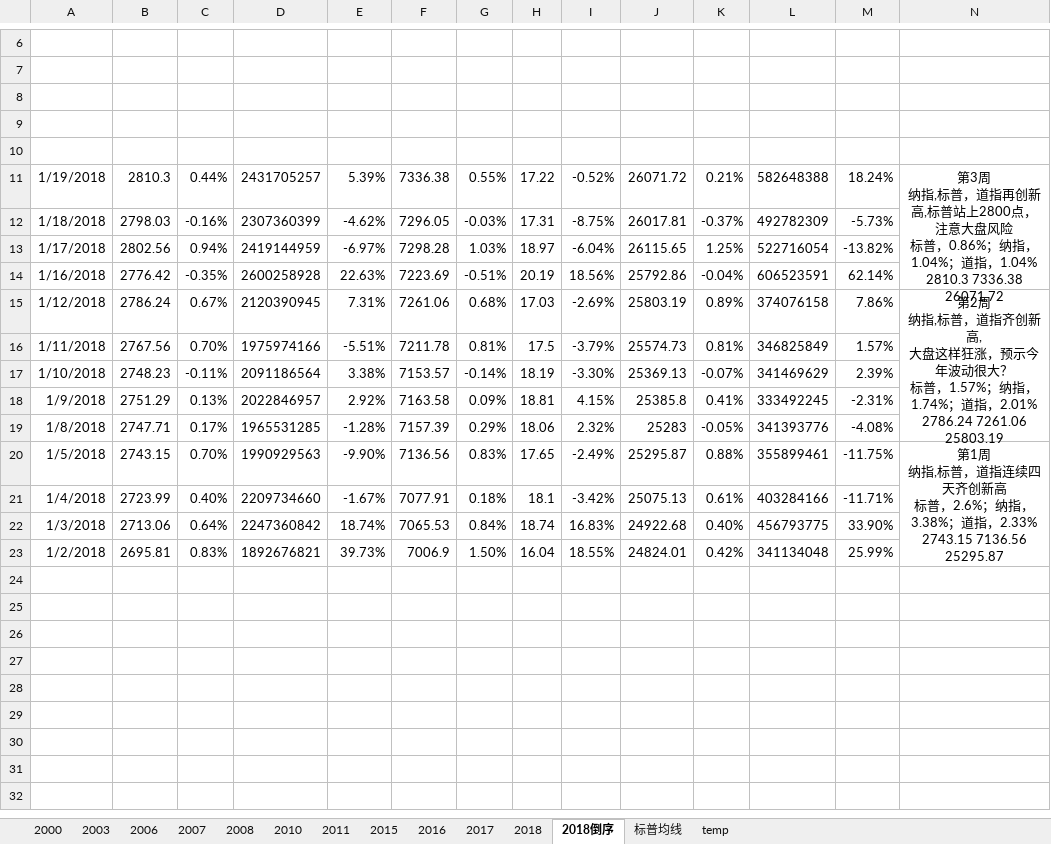
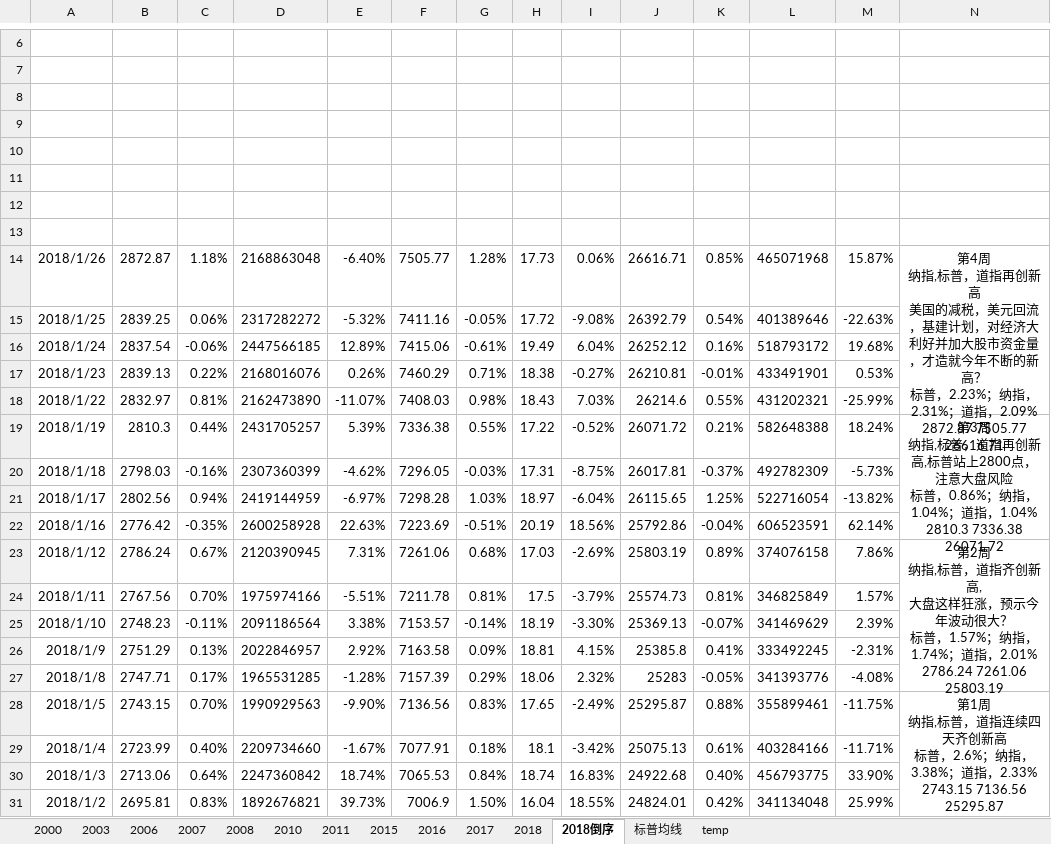
Before and after one commit to zhoutieqiang/doc, an Excel workbook: 换筹点.xlsx, sheet 2018倒序, drawn as a sheet; only a part is shown, gaps mark what is left out; values as stored, in another font and other column widths than the file's, no borders; conditional formats not drawn; addresses are those after the commit; ↵ is a line break in a cell; the diff names each change by its address in the sheet, - before the commit and + after, or states it on an @@ line.

```diff
--- a/换筹点.xlsx (sheet 2018倒序)
+++ b/换筹点.xlsx (sheet 2018倒序)
+row 11: (empty)
+row 12: (empty)
+row 13: (empty)
+row 14: 2018/1/26 | 2872.87 | 1.18% | 2168863048 | -6.40% | 7505.77 | 1.28% | 17.73 | 0.06% | 26616.71 | 0.85% | 465071968 | 15.87% | 第4周 ↵ 纳指,标普，道指再创新高 ↵ 美国的减税，美元回流，基建计划，对经济大利好并加大股市资金量，才造就今年不断的新高？ ↵ 标普，2.23%；纳指， 2.31%；道指，2.09% ↵ 2872.87 7505.77 26616.71
+row 15: 2018/1/25 | 2839.25 | 0.06% | 2317282272 | -5.32% | 7411.16 | -0.05% | 17.72 | -9.08% | 26392.79 | 0.54% | 401389646 | -22.63%
+row 16: 2018/1/24 | 2837.54 | -0.06% | 2447566185 | 12.89% | 7415.06 | -0.61% | 19.49 | 6.04% | 26252.12 | 0.16% | 518793172 | 19.68%
+row 17: 2018/1/23 | 2839.13 | 0.22% | 2168016076 | 0.26% | 7460.29 | 0.71% | 18.38 | -0.27% | 26210.81 | -0.01% | 433491901 | 0.53%
+row 18: 2018/1/22 | 2832.97 | 0.81% | 2162473890 | -11.07% | 7408.03 | 0.98% | 18.43 | 7.03% | 26214.6 | 0.55% | 431202321 | -25.99%
-A19: 1/19/2018
+A19: 2018/1/19
-A20: 1/18/2018
+A20: 2018/1/18
-A21: 1/17/2018
+A21: 2018/1/17
-A22: 1/16/2018
+A22: 2018/1/16
-A23: 1/12/2018
+A23: 2018/1/12
-A24: 1/11/2018
+A24: 2018/1/11
-A25: 1/10/2018
+A25: 2018/1/10
-A26: 1/9/2018
+A26: 2018/1/9
-A27: 1/8/2018
+A27: 2018/1/8
-A28: 1/5/2018
+A28: 2018/1/5
-A29: 1/4/2018
+A29: 2018/1/4
-A30: 1/3/2018
+A30: 2018/1/3
-A31: 1/2/2018
+A31: 2018/1/2
```
Also changed, not shown: sheet temp, 10 other files.
